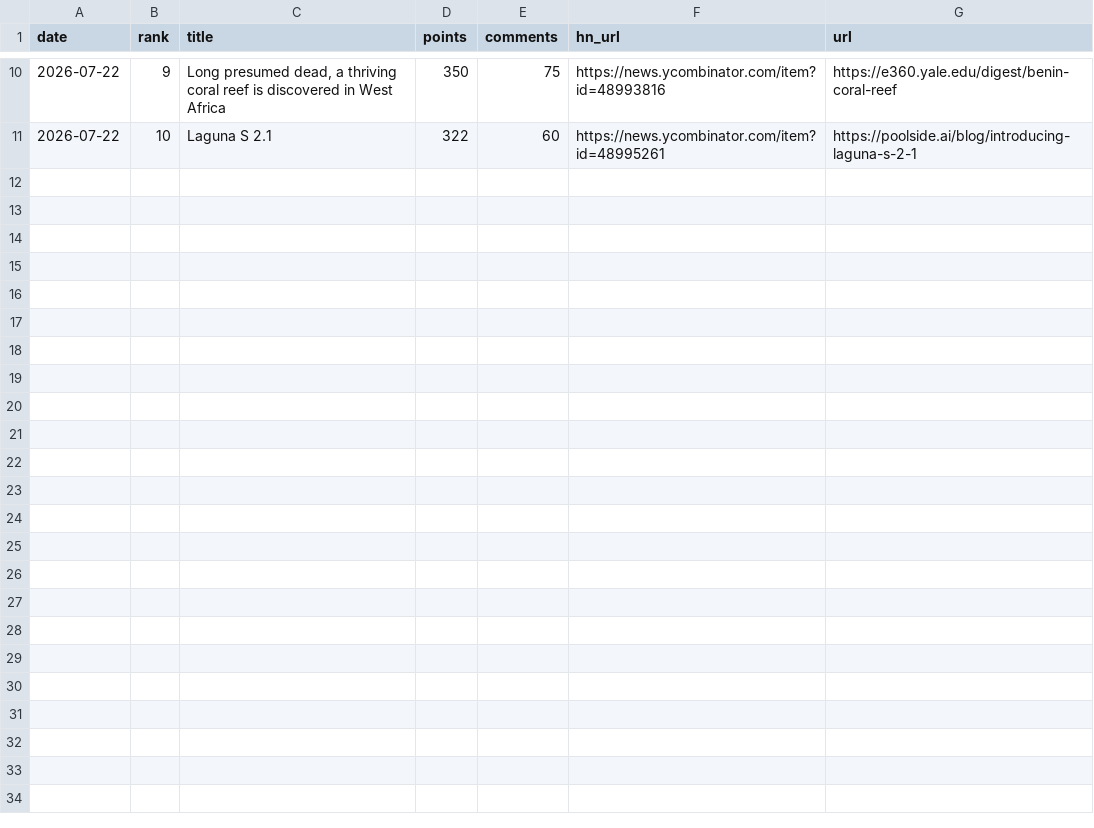
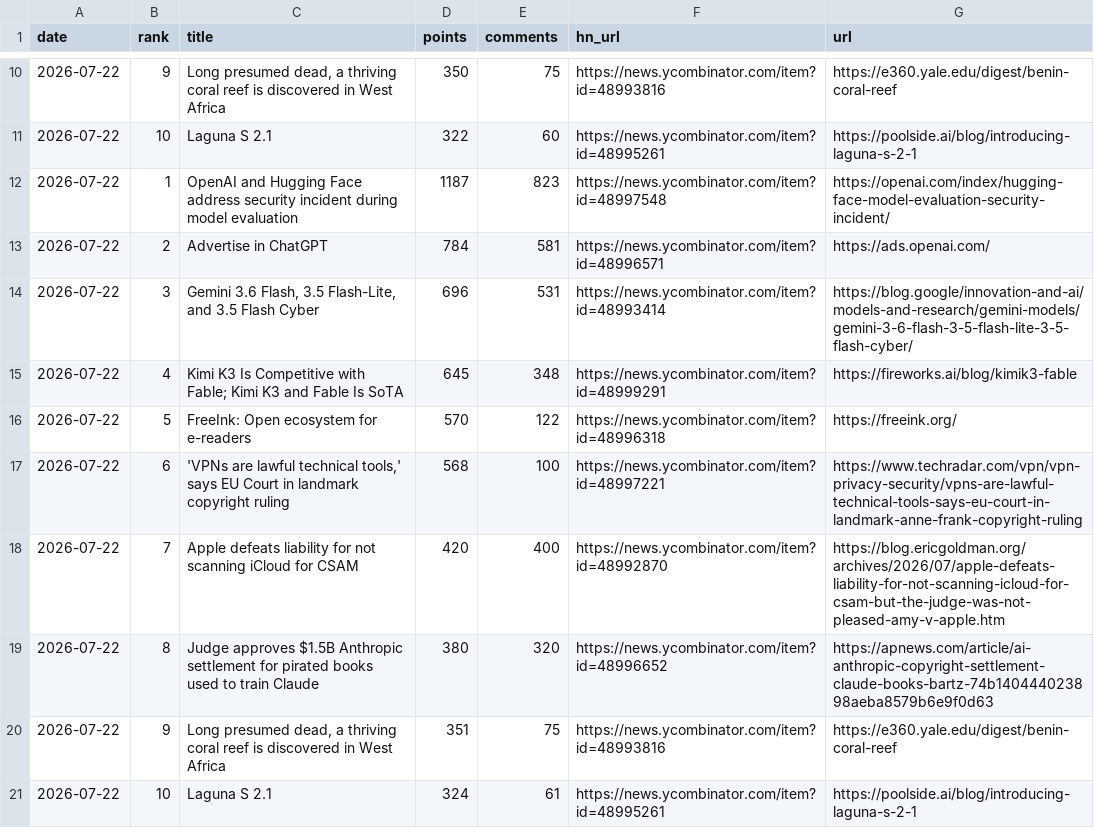
Before and after one commit to FunnymeowwooV0/star-observatory, a CSV file: data/hn_daily.csv, drawn as a sheet; only a part is shown, gaps mark what is left out.

```diff
--- a/data/hn_daily.csv
+++ b/data/hn_daily.csv
@@ -11 +11,11 @@ date,rank,title,points,comments,hn_url,url
 2026-07-22,10,Laguna S 2.1,322,60,https://news.ycombinator.com/item?id=48995261,https://poolside.ai/blog/introducing-laguna-s-2-1
+2026-07-22,1,OpenAI and Hugging Face address security incident during model evaluation,1187,823,https://news.ycombinator.com/item?id=48997548,https://openai.com/index/hugging-face-model-evaluation-security-incident/
+2026-07-22,2,Advertise in ChatGPT,784,581,https://news.ycombinator.com/item?id=48996571,https://ads.openai.com/
+2026-07-22,3,"Gemini 3.6 Flash, 3.5 Flash-Lite, and 3.5 Flash Cyber",696,531,https://news.ycombinator.com/item?id=48993414,https://blog.google/innovation-and-ai/models-and-research/gemini-models/gemini-3-6-flash-3-5-flash-lite-3-5-flash-cyber/
+2026-07-22,4,Kimi K3 Is Competitive with Fable; Kimi K3 and Fable Is SoTA,645,348,https://news.ycombinator.com/item?id=48999291,https://fireworks.ai/blog/kimik3-fable
+2026-07-22,5,FreeInk: Open ecosystem for e-readers,570,122,https://news.ycombinator.com/item?id=48996318,https://freeink.org/
+2026-07-22,6,"'VPNs are lawful technical tools,' says EU Court in landmark copyright ruling",568,100,https://news.ycombinator.com/item?id=48997221,https://www.techradar.com/vpn/vpn-privacy-security/vpns-are-lawful-technical-tools-says-eu-court-in-landmark-anne-frank-copyright-ruling
+2026-07-22,7,Apple defeats liability for not scanning iCloud for CSAM,420,400,https://news.ycombinator.com/item?id=48992870,https://blog.ericgoldman.org/archives/2026/07/apple-defeats-liability-for-not-scanning-icloud-for-csam-but-the-judge-was-not-pleased-amy-v-apple.htm
+2026-07-22,8,Judge approves $1.5B Anthropic settlement for pirated books used to train Claude,380,320,https://news.ycombinator.com/item?id=48996652,https://apnews.com/article/ai-anthropic-copyright-settlement-claude-books-bartz-74b140444023898aeba8579b6e9f0d63
+2026-07-22,9,"Long presumed dead, a thriving coral reef is discovered in West Africa",351,75,https://news.ycombinator.com/item?id=48993816,https://e360.yale.edu/digest/benin-coral-reef
+2026-07-22,10,Laguna S 2.1,324,61,https://news.ycombinator.com/item?id=48995261,https://poolside.ai/blog/introducing-laguna-s-2-1
```
Also changed, not shown: data/github_daily.csv, data/hf_trending.csv, 5 other files.
